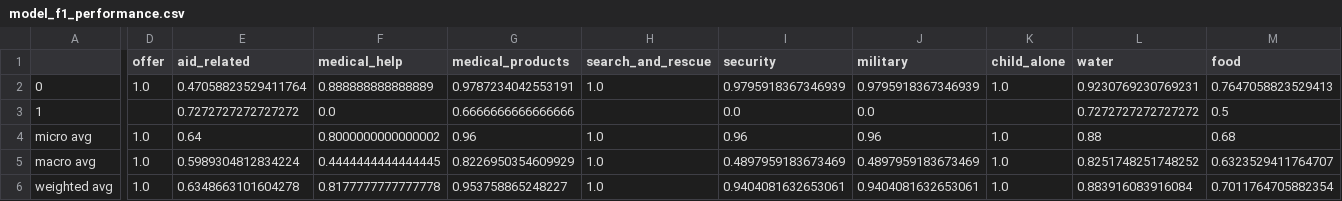
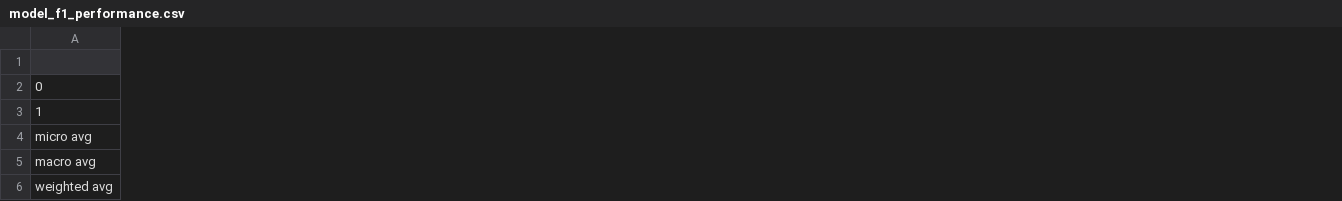
Before and after one commit to neshitov/response, a CSV file: model_f1_performance.csv, drawn as a sheet; only a part is shown, gaps mark what is left out; the diff covers the shown part only; the diff names each change by its address in the sheet, - before the commit and + after, or states it on an @@ line.

```diff
--- a/model_f1_performance.csv
+++ b/model_f1_performance.csv
-column D (offer), rows 2-6: 1.0 |  | 1.0 | 1.0 | 1.0
-column E (aid_related), rows 2-6: 0.47058823529411764 | 0.7272727272727272 | 0.64 | 0.5989304812834224 | 0.6348663101604278
-column F (medical_help), rows 2-6: 0.888888888888889 | 0.0 | 0.8000000000000002 | 0.4444444444444445 | 0.8177777777777778
-column G (medical_products), rows 2-6: 0.9787234042553191 | 0.6666666666666666 | 0.96 | 0.8226950354609929 | 0.953758865248227
-column H (search_and_rescue), rows 2-6: 1.0 |  | 1.0 | 1.0 | 1.0
-column I (security), rows 2-6: 0.9795918367346939 | 0.0 | 0.96 | 0.4897959183673469 | 0.9404081632653061
-column J (military), rows 2-6: 0.9795918367346939 | 0.0 | 0.96 | 0.4897959183673469 | 0.9404081632653061
-column K (child_alone), rows 2-6: 1.0 |  | 1.0 | 1.0 | 1.0
-column L (water), rows 2-6: 0.9230769230769231 | 0.7272727272727272 | 0.88 | 0.8251748251748252 | 0.883916083916084
-column M (food), rows 2-6: 0.7647058823529413 | 0.5 | 0.68 | 0.6323529411764707 | 0.7011764705882354
```
Also changed, not shown: 24 removed columns and 1 edited cell elsewhere in this file, 26 other files.
